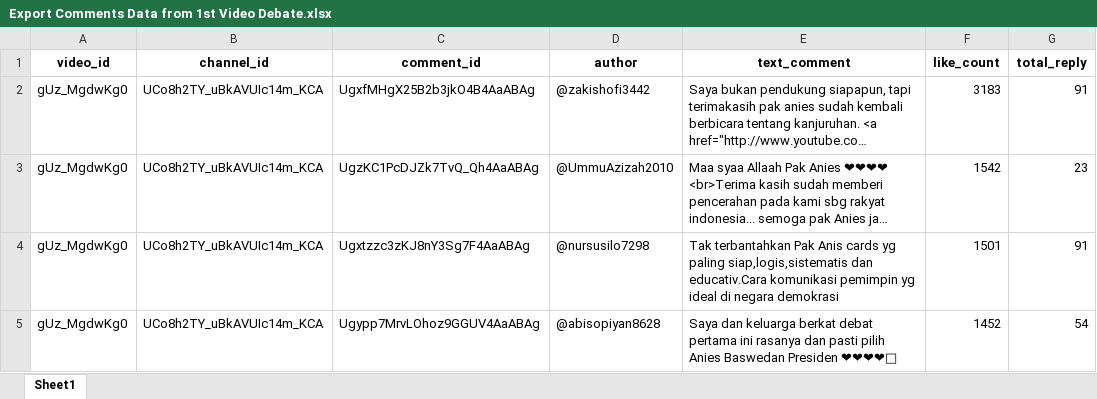
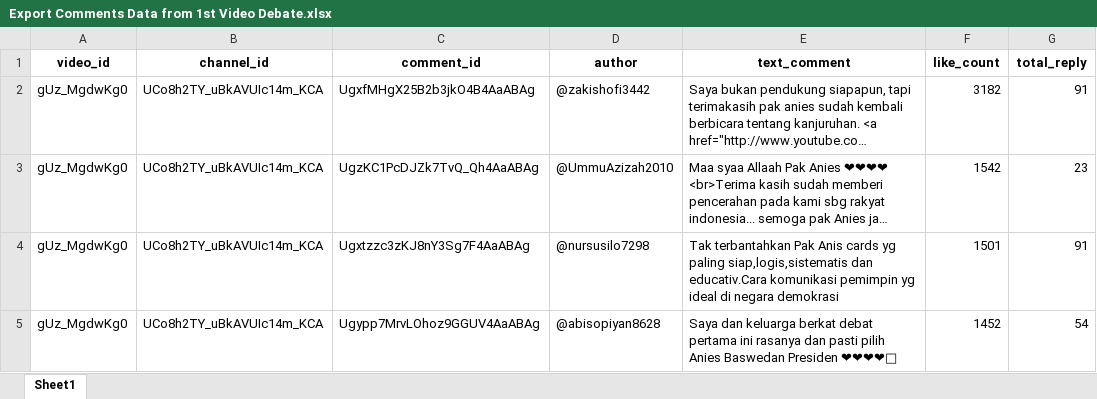
Before and after one commit to pramudianzaheka92/YouTubeVideoDataScraping-SentimentCommentAnalysis-DebateElection2024, an Excel workbook: YouTube Channel Najwa Shihab/Results of Data Exports from DataFrame/Export Comments Data from 1st Video Debate.xlsx, sheet Sheet1, drawn as a sheet; only a part is shown; long unchanged cells end in …; values as stored, in another font and other column widths than the file's, no borders; the diff covers the shown part only; the diff names each change by its address in the sheet, - before the commit and + after, or states it on an @@ line.

```diff
--- a/YouTube Channel Najwa Shihab/Results of Data Exports from DataFrame/Export Comments Data from 1st Video Debate.xlsx (sheet Sheet1)
+++ b/YouTube Channel Najwa Shihab/Results of Data Exports from DataFrame/Export Comments Data from 1st Video Debate.xlsx (sheet Sheet1)
-F2 (like_count): 3183
+F2 (like_count): 3182
```
Also changed, not shown: 1 added row, 1 removed row and 5 edited cells elsewhere in this sheet, YouTube Channel Najwa Shihab/Results of Data Exports from DataFrame/Export Comments Data from 2nd Video Debate.xlsx, YouTube Channel Najwa Shihab/Results of Data Exports from DataFrame/Export Comments Data from 3rd Debate Video.xlsx, 7 other files.
